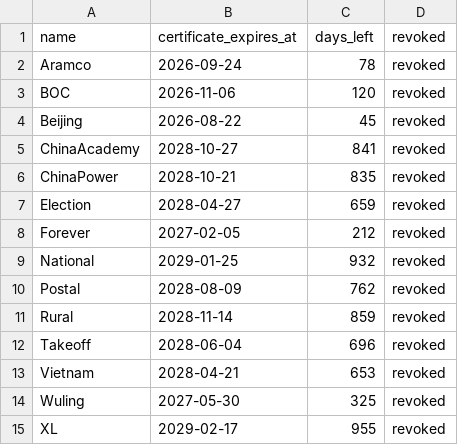
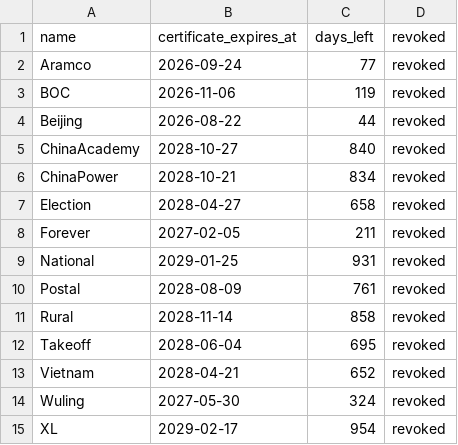
Before and after one commit to proqaz54-dev/SideInstaller, a TSV file: output/certificate-validity.tsv, drawn as a sheet.

```diff
--- a/output/certificate-validity.tsv
+++ b/output/certificate-validity.tsv
@@ -1,15 +1,15 @@
 name	certificate_expires_at	days_left	revoked
-Aramco	2026-09-24	78	revoked
-BOC	2026-11-06	120	revoked
-Beijing	2026-08-22	45	revoked
-ChinaAcademy	2028-10-27	841	revoked
-ChinaPower	2028-10-21	835	revoked
-Election	2028-04-27	659	revoked
-Forever	2027-02-05	212	revoked
-National	2029-01-25	932	revoked
-Postal	2028-08-09	762	revoked
-Rural	2028-11-14	859	revoked
-Takeoff	2028-06-04	696	revoked
-Vietnam	2028-04-21	653	revoked
-Wuling	2027-05-30	325	revoked
-XL	2029-02-17	955	revoked
+Aramco	2026-09-24	77	revoked
+BOC	2026-11-06	119	revoked
+Beijing	2026-08-22	44	revoked
+ChinaAcademy	2028-10-27	840	revoked
+ChinaPower	2028-10-21	834	revoked
+Election	2028-04-27	658	revoked
+Forever	2027-02-05	211	revoked
+National	2029-01-25	931	revoked
+Postal	2028-08-09	761	revoked
+Rural	2028-11-14	858	revoked
+Takeoff	2028-06-04	695	revoked
+Vietnam	2028-04-21	652	revoked
+Wuling	2027-05-30	324	revoked
+XL	2029-02-17	954	revoked
```
Also changed, not shown: 15 other files.
